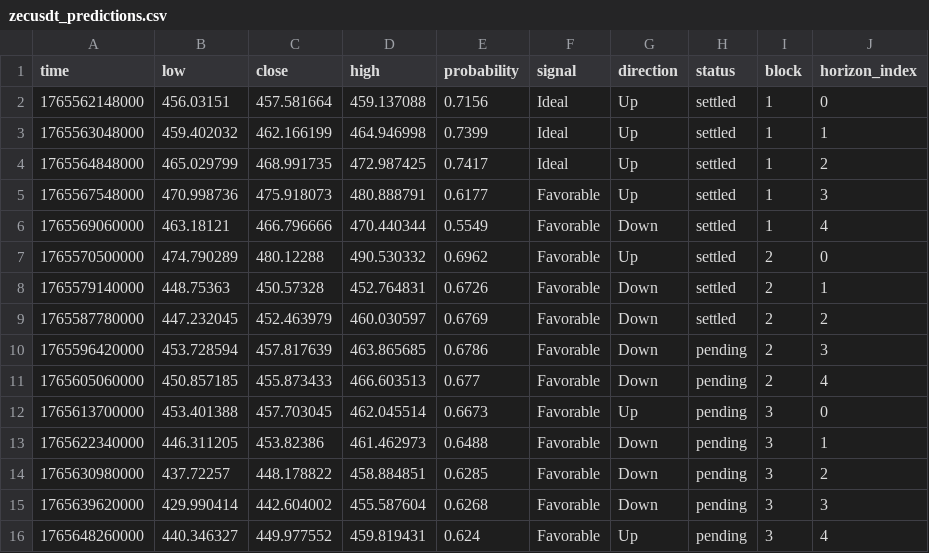
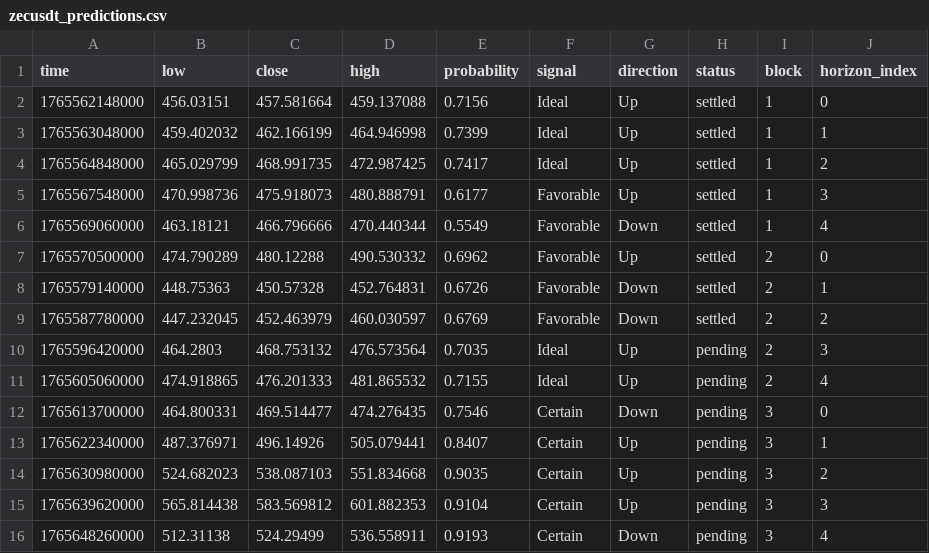
Before and after one commit to Cipherion-Market-Research/abacus-trading-view, a CSV file: data/crypto/zecusdt_predictions.csv, drawn as a sheet.

```diff
--- a/data/crypto/zecusdt_predictions.csv
+++ b/data/crypto/zecusdt_predictions.csv
@@ -9,8 +9,8 @@ time,low,close,high,probability,signal,direction,status,block,horizon_index
 1765587780000,447.232045,452.463979,460.030597,0.6769,Favorable,Down,settled,2,2
-1765596420000,453.728594,457.817639,463.865685,0.6786,Favorable,Down,pending,2,3
-1765605060000,450.857185,455.873433,466.603513,0.677,Favorable,Down,pending,2,4
-1765613700000,453.401388,457.703045,462.045514,0.6673,Favorable,Up,pending,3,0
-1765622340000,446.311205,453.82386,461.462973,0.6488,Favorable,Down,pending,3,1
-1765630980000,437.72257,448.178822,458.884851,0.6285,Favorable,Down,pending,3,2
-1765639620000,429.990414,442.604002,455.587604,0.6268,Favorable,Down,pending,3,3
-1765648260000,440.346327,449.977552,459.819431,0.624,Favorable,Up,pending,3,4
+1765596420000,464.2803,468.753132,476.573564,0.7035,Ideal,Up,pending,2,3
+1765605060000,474.918865,476.201333,481.865532,0.7155,Ideal,Up,pending,2,4
+1765613700000,464.800331,469.514477,474.276435,0.7546,Certain,Down,pending,3,0
+1765622340000,487.376971,496.14926,505.079441,0.8407,Certain,Up,pending,3,1
+1765630980000,524.682023,538.087103,551.834668,0.9035,Certain,Up,pending,3,2
+1765639620000,565.814438,583.569812,601.882353,0.9104,Certain,Up,pending,3,3
+1765648260000,512.31138,524.29499,536.558911,0.9193,Certain,Down,pending,3,4
```
Also changed, not shown: data/crypto/adausdt_predictions.csv, data/crypto/dotusdt_predictions.csv, 11 other files.
